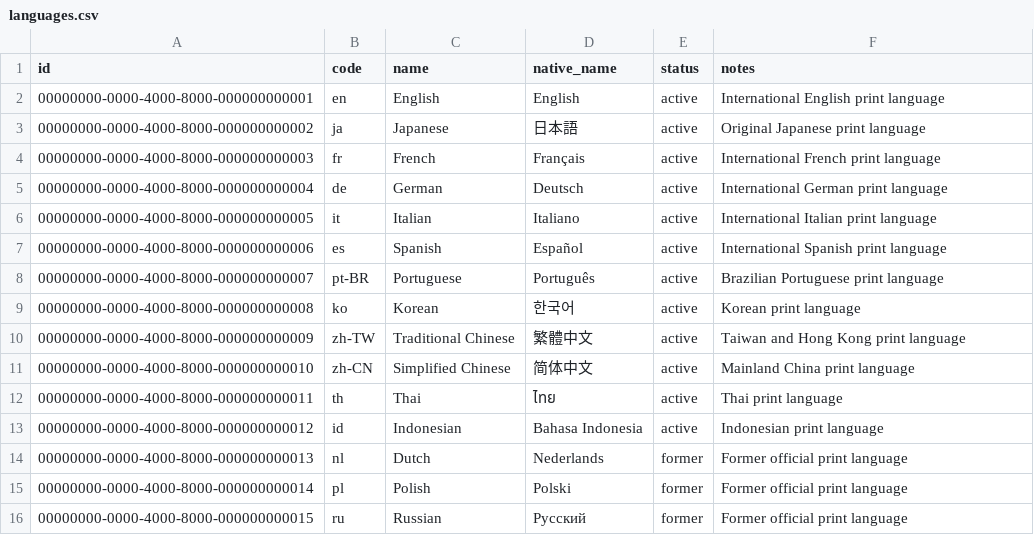
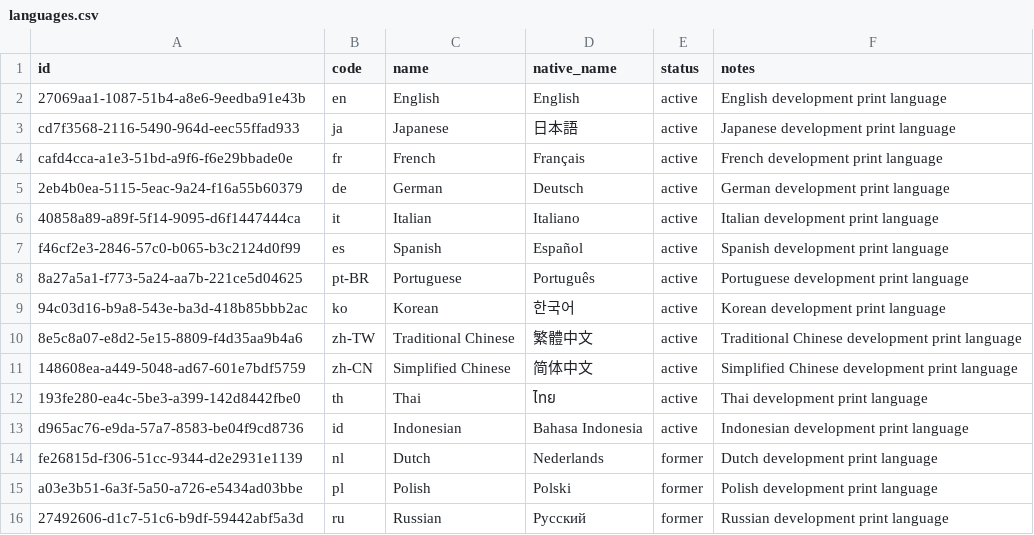
Before and after one commit to cesarombredane/card_manager, a CSV file: database/context/csv/languages.csv, drawn as a sheet.

```diff
--- a/database/context/csv/languages.csv
+++ b/database/context/csv/languages.csv
@@ -1,16 +1,16 @@
 id,code,name,native_name,status,notes
-00000000-0000-4000-8000-000000000001,en,English,English,active,International English print language
-00000000-0000-4000-8000-000000000002,ja,Japanese,日本語,active,Original Japanese print language
-00000000-0000-4000-8000-000000000003,fr,French,Français,active,International French print language
-00000000-0000-4000-8000-000000000004,de,German,Deutsch,active,International German print language
-00000000-0000-4000-8000-000000000005,it,Italian,Italiano,active,International Italian print language
-00000000-0000-4000-8000-000000000006,es,Spanish,Español,active,International Spanish print language
-00000000-0000-4000-8000-000000000007,pt-BR,Portuguese,Português,active,Brazilian Portuguese print language
-00000000-0000-4000-8000-000000000008,ko,Korean,한국어,active,Korean print language
-00000000-0000-4000-8000-000000000009,zh-TW,Traditional Chinese,繁體中文,active,Taiwan and Hong Kong print language
-00000000-0000-4000-8000-000000000010,zh-CN,Simplified Chinese,简体中文,active,Mainland China print language
-00000000-0000-4000-8000-000000000011,th,Thai,ไทย,active,Thai print language
-00000000-0000-4000-8000-000000000012,id,Indonesian,Bahasa Indonesia,active,Indonesian print language
-00000000-0000-4000-8000-000000000013,nl,Dutch,Nederlands,former,Former official print language
-00000000-0000-4000-8000-000000000014,pl,Polish,Polski,former,Former official print language
-00000000-0000-4000-8000-000000000015,ru,Russian,Русский,former,Former official print language
+27069aa1-1087-51b4-a8e6-9eedba91e43b,en,English,English,active,English development print language
+cd7f3568-2116-5490-964d-eec55ffad933,ja,Japanese,日本語,active,Japanese development print language
+cafd4cca-a1e3-51bd-a9f6-f6e29bbade0e,fr,French,Français,active,French development print language
+2eb4b0ea-5115-5eac-9a24-f16a55b60379,de,German,Deutsch,active,German development print language
+40858a89-a89f-5f14-9095-d6f1447444ca,it,Italian,Italiano,active,Italian development print language
+f46cf2e3-2846-57c0-b065-b3c2124d0f99,es,Spanish,Español,active,Spanish development print language
+8a27a5a1-f773-5a24-aa7b-221ce5d04625,pt-BR,Portuguese,Português,active,Portuguese development print language
+94c03d16-b9a8-543e-ba3d-418b85bbb2ac,ko,Korean,한국어,active,Korean development print language
+8e5c8a07-e8d2-5e15-8809-f4d35aa9b4a6,zh-TW,Traditional Chinese,繁體中文,active,Traditional Chinese development print language
+148608ea-a449-5048-ad67-601e7bdf5759,zh-CN,Simplified Chinese,简体中文,active,Simplified Chinese development print language
+193fe280-ea4c-5be3-a399-142d8442fbe0,th,Thai,ไทย,active,Thai development print language
+d965ac76-e9da-57a7-8583-be04f9cd8736,id,Indonesian,Bahasa Indonesia,active,Indonesian development print language
+fe26815d-f306-51cc-9344-d2e2931e1139,nl,Dutch,Nederlands,former,Dutch development print language
+a03e3b51-6a3f-5a50-a726-e5434ad03bbe,pl,Polish,Polski,former,Polish development print language
+27492606-d1c7-51c6-b9df-59442abf5a3d,ru,Russian,Русский,former,Russian development print language
```
Also changed, not shown: database/context/csv/abilities.csv, database/context/csv/attacks.csv, 19 other files.
